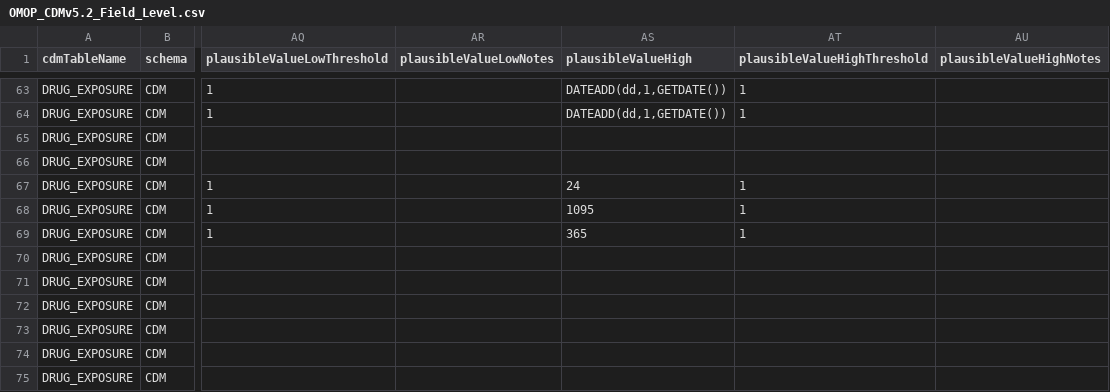
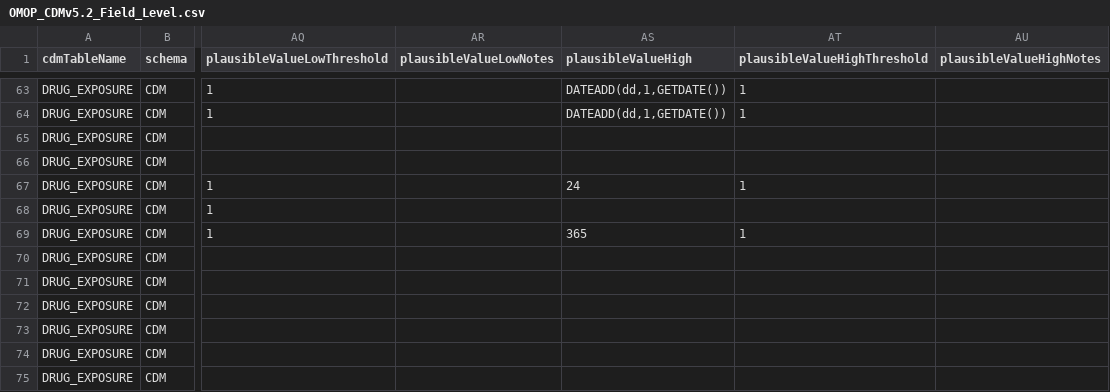
Before and after one commit to Miimansa/Miimansa-DQD, a CSV file: inst/csv/OMOP_CDMv5.2_Field_Level.csv, drawn as a sheet; only a part is shown, gaps mark what is left out; the diff names each change by its address in the sheet, - before the commit and + after, or states it on an @@ line.

```diff
--- a/inst/csv/OMOP_CDMv5.2_Field_Level.csv
+++ b/inst/csv/OMOP_CDMv5.2_Field_Level.csv
-AS68 (plausibleValueHigh): 1095
+AS68 (plausibleValueHigh): (empty)
-AT68 (plausibleValueHighThreshold): 1
+AT68 (plausibleValueHighThreshold): (empty)
```
Also changed, not shown: inst/csv/OMOP_CDMv5.3_Field_Level.csv, inst/csv/OMOP_CDMv5.4_Field_Level.csv.
